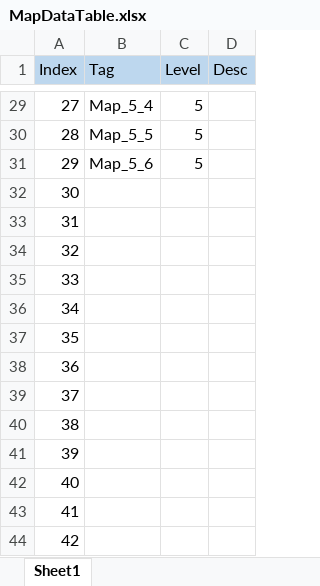
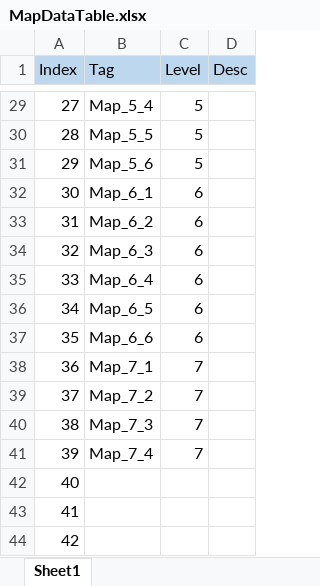
Before and after one commit to Equalxxx/DrawBounce, an Excel workbook: Assets/DrawBounce/Tables/MapDataTable.xlsx, sheet Sheet1, drawn as a sheet; only a part is shown, gaps mark what is left out; values as stored, in another font and other column widths than the file's, no borders; the diff names each change by its address in the sheet, - before the commit and + after, or states it on an @@ line.

```diff
--- a/Assets/DrawBounce/Tables/MapDataTable.xlsx (sheet Sheet1)
+++ b/Assets/DrawBounce/Tables/MapDataTable.xlsx (sheet Sheet1)
-B32 (Tag): (empty)
+B32 (Tag): Map_6_1
-C32:C37 (Level): (empty)
+C32:C37 (Level): 6
-B33 (Tag): (empty)
+B33 (Tag): Map_6_2
-B34 (Tag): (empty)
+B34 (Tag): Map_6_3
-B35 (Tag): (empty)
+B35 (Tag): Map_6_4
-B36 (Tag): (empty)
+B36 (Tag): Map_6_5
-B37 (Tag): (empty)
+B37 (Tag): Map_6_6
-B38 (Tag): (empty)
+B38 (Tag): Map_7_1
-C38:C41 (Level): (empty)
+C38:C41 (Level): 7
-B39 (Tag): (empty)
+B39 (Tag): Map_7_2
-B40 (Tag): (empty)
+B40 (Tag): Map_7_3
-B41 (Tag): (empty)
+B41 (Tag): Map_7_4
```
Also changed, not shown: Assets/MLFramework/3_PoolManager/Table/PoolTable.xlsx, 33 other files.
